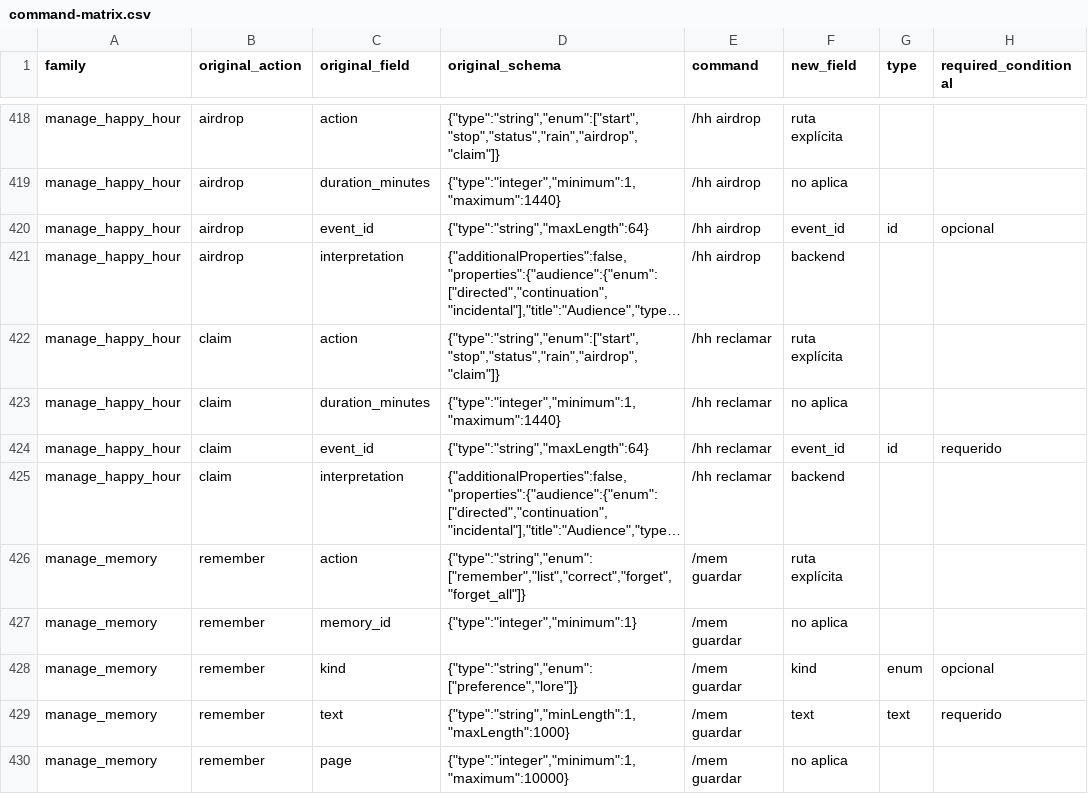
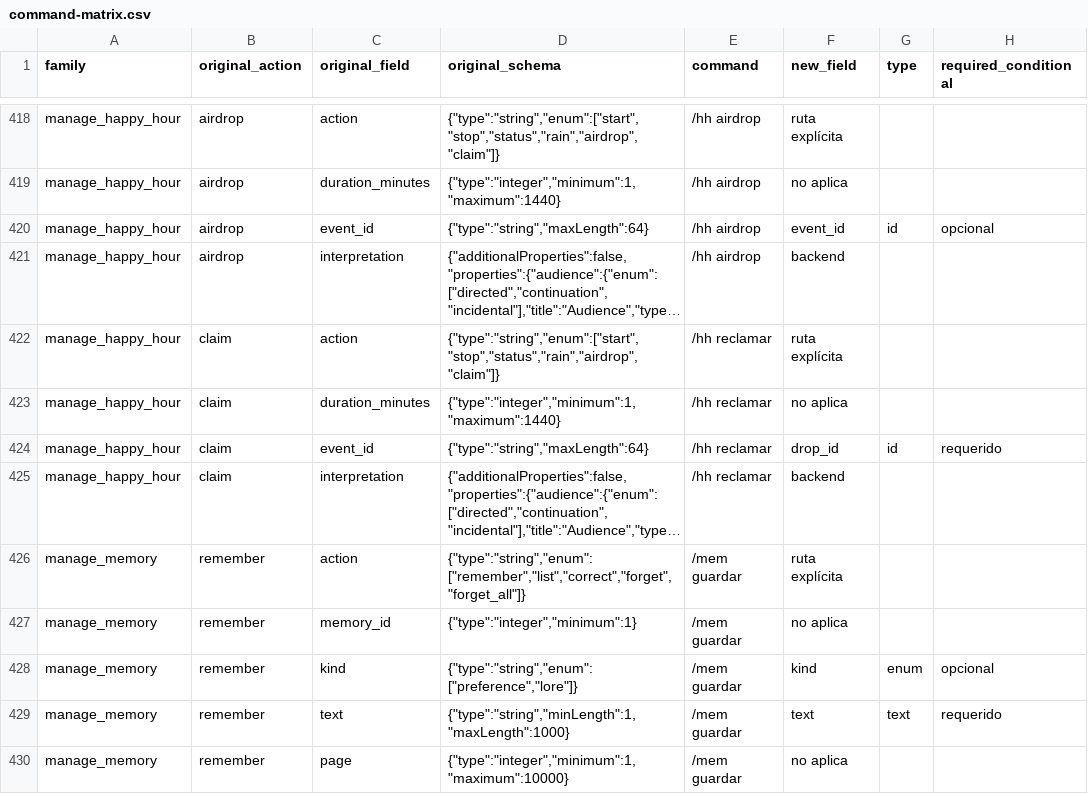
Before and after one commit to Yzy-zu/Botskys, a CSV file: docs/command-matrix.csv, drawn as a sheet; only a part is shown, gaps mark what is left out; long unchanged cells end in …; the diff names each change by its address in the sheet, - before the commit and + after, or states it on an @@ line.

```diff
--- a/docs/command-matrix.csv
+++ b/docs/command-matrix.csv
-F424 (new_field): event_id
+F424 (new_field): drop_id
```
Also changed, not shown: 18 other files.
